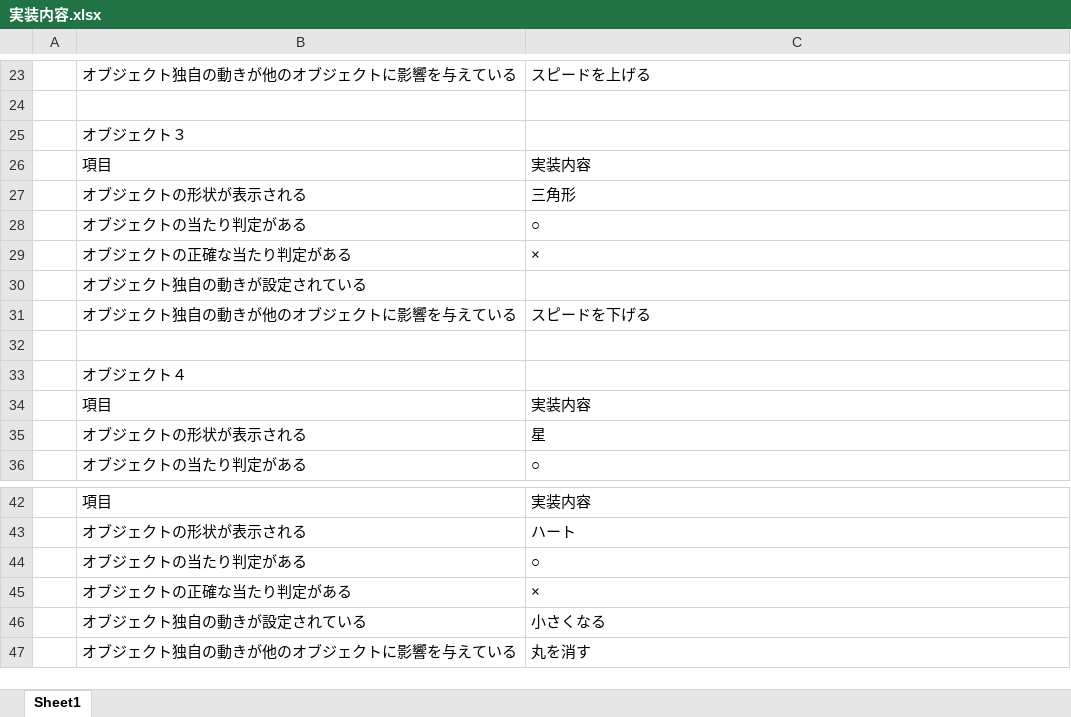
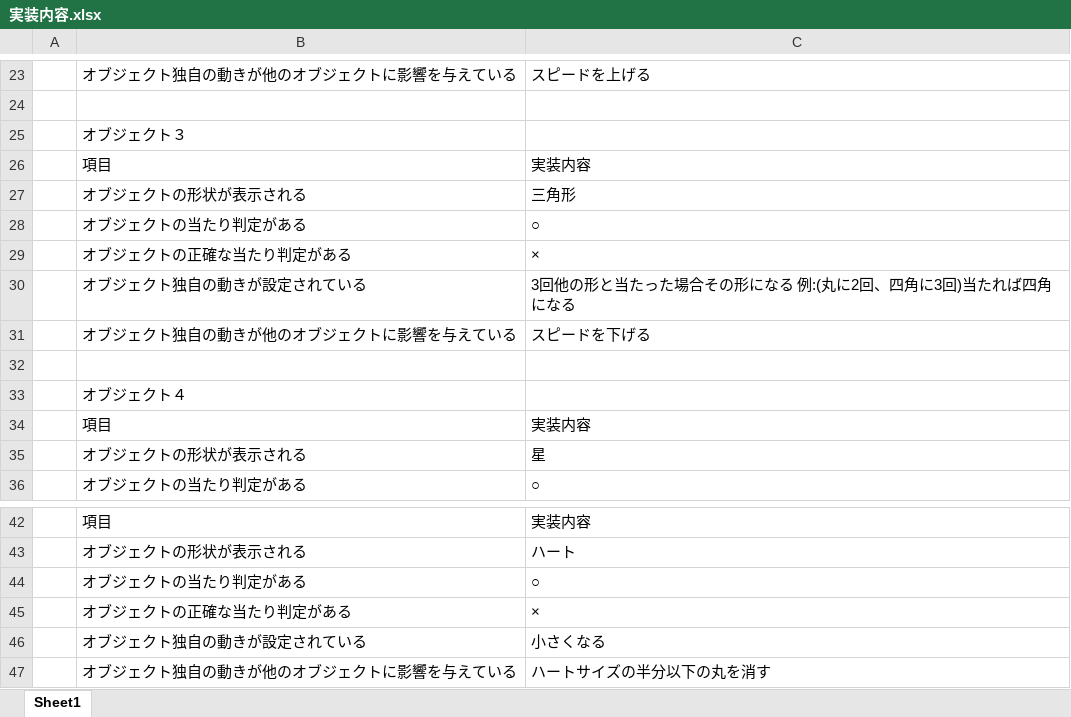
Before and after one commit to Herokuhaku/review, an Excel workbook: 実装内容.xlsx, sheet Sheet1, drawn as a sheet; only a part is shown, gaps mark what is left out; values as stored, in another font and other column widths than the file's, no borders; the diff names each change by its address in the sheet, - before the commit and + after, or states it on an @@ line.

```diff
--- a/実装内容.xlsx (sheet Sheet1)
+++ b/実装内容.xlsx (sheet Sheet1)
-C30: (empty)
+C30: 3回他の形と当たった場合その形になる 例:(丸に2回、四角に3回)当たれば四角になる
-C47: 丸を消す
+C47: ハートサイズの半分以下の丸を消す
```
Also changed, not shown: 8 other files.
